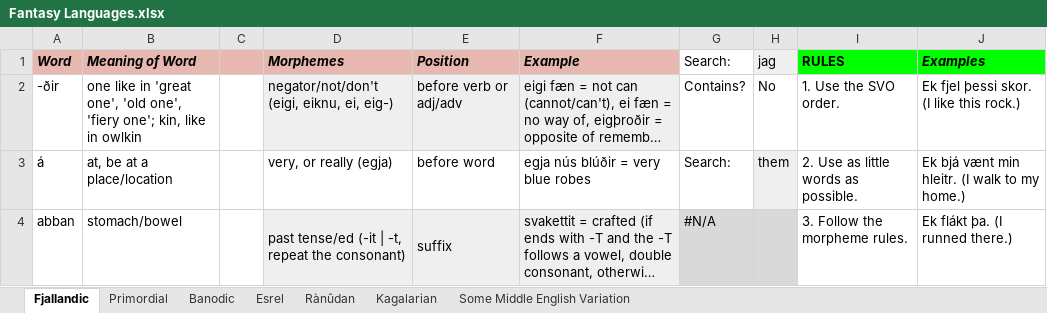
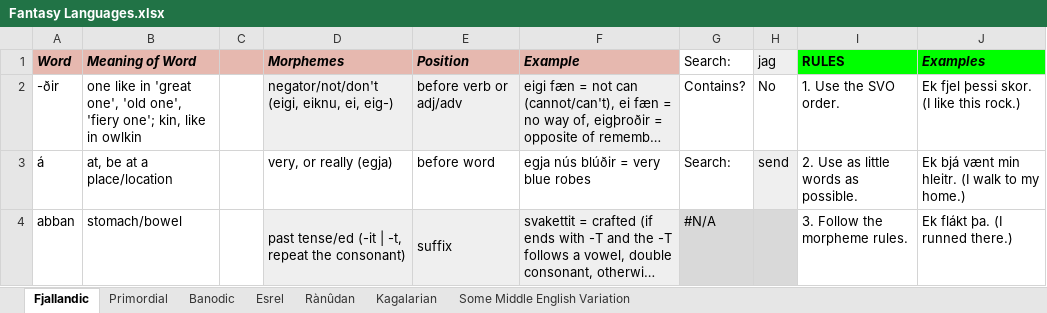
Before and after one commit to Oneo64/Aldpor, an Excel workbook: Conlangs/Fantasy Languages.xlsx, sheet Fjallandic, drawn as a sheet; only a part is shown; long unchanged cells end in …; values as stored, in another font and other column widths than the file's, no borders; charts and pictures not drawn; the diff covers the shown part only; the diff names each change by its address in the sheet, - before the commit and + after, or states it on an @@ line.

```diff
--- a/Conlangs/Fantasy Languages.xlsx (sheet Fjallandic)
+++ b/Conlangs/Fantasy Languages.xlsx (sheet Fjallandic)
-H3 (jag): them
+H3 (jag): send
```
Also changed, not shown: 3 added rows, 2 removed rows and 13 edited cells elsewhere in this sheet, sheet Some Middle English Variation.
